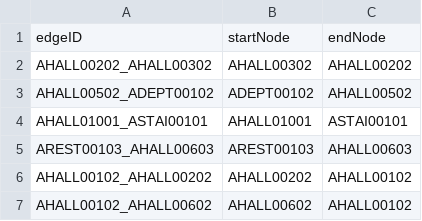
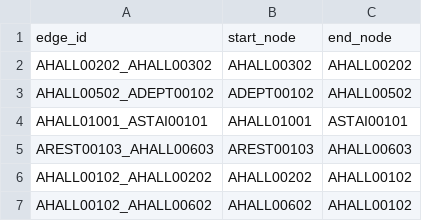
Before and after one commit to MitchGaines/CS3733D18_SarcasticSquonks, a CSV file: csv/mergedEdges.csv, drawn as a sheet; only a part is shown.

Commit message:
Fixed spaces messing up node alphabetical order (#82)
* Fixed spaces messing up node alphabetical order

* Changed the .gitignore so that we don't have to un-add the csvs each time. Added and then commented out the team F headers in case we ever need to switch.

```diff
--- a/csv/mergedEdges.csv
+++ b/csv/mergedEdges.csv
@@ -1,2 +1,2 @@
-edgeID,startNode,endNode
+edge_id,start_node,end_node
 AHALL00202_AHALL00302,AHALL00302,AHALL00202
```
Also changed, not shown: csv/mergedNodes.csv, csv/newNodeFile.csv, 3 other files.
